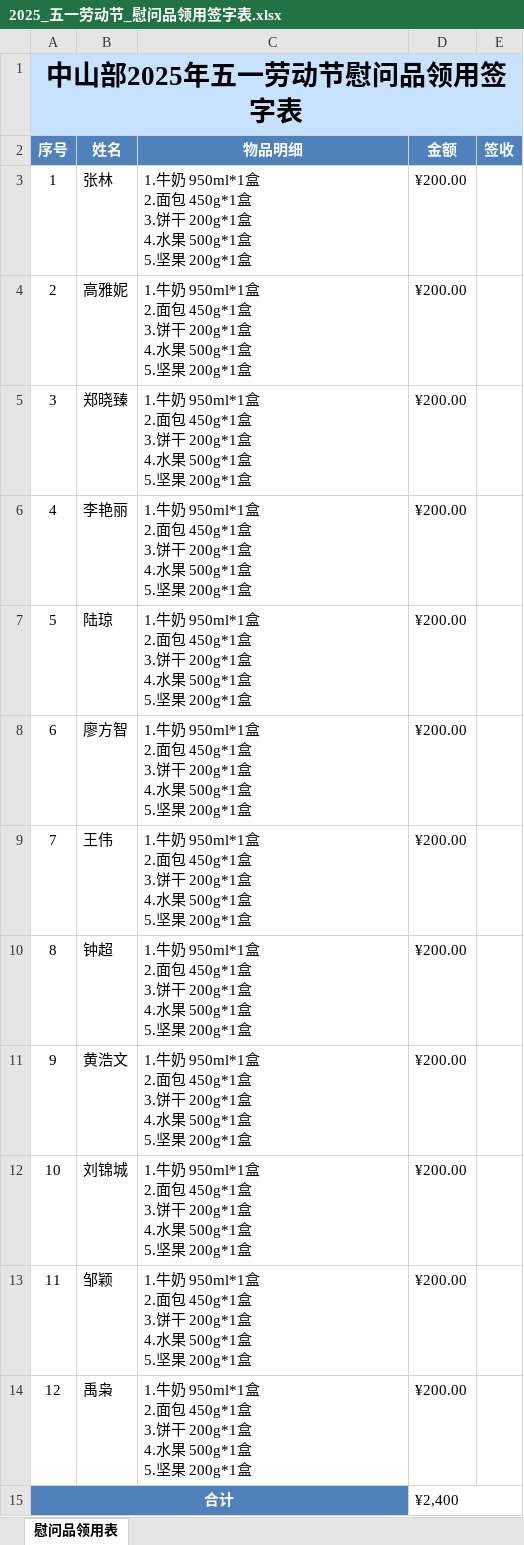
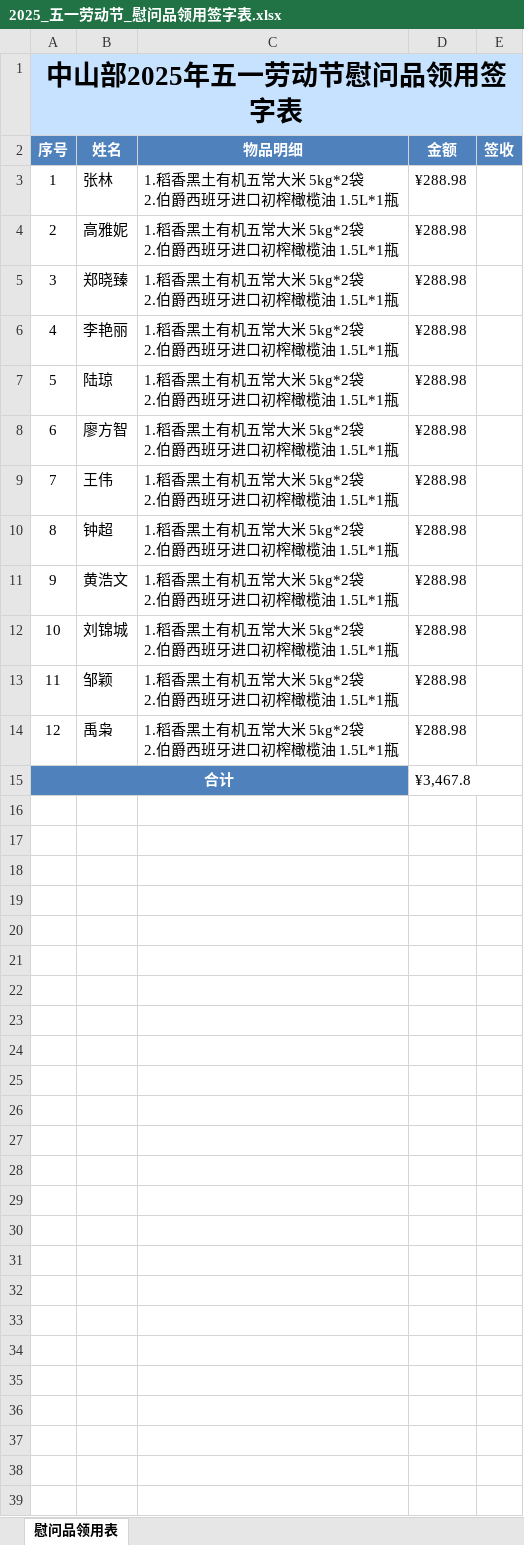
Before and after one commit to kmkeeper/union_work, an Excel workbook: 2025_五一劳动节_慰问品领用签字表.xlsx, sheet 慰问品领用表, drawn as a sheet; values as stored, in another font and other column widths than the file's, no borders; ↵ is a line break in a cell; the diff names each change by its address in the sheet, - before the commit and + after, or states it on an @@ line.

```diff
--- a/2025_五一劳动节_慰问品领用签字表.xlsx (sheet 慰问品领用表)
+++ b/2025_五一劳动节_慰问品领用签字表.xlsx (sheet 慰问品领用表)
-C3:C14 (物品明细): 1.牛奶 950ml*1盒 ↵ 2.面包 450g*1盒 ↵ 3.饼干 200g*1盒 ↵ 4.水果 500g*1盒 ↵ 5.坚果 200g*1盒
+C3:C14 (物品明细): 1.稻香黑土有机五常大米 5kg*2袋 ↵ 2.伯爵西班牙进口初榨橄榄油 1.5L*1瓶
-D3:D14 (金额): ¥200.00
+D3:D14 (金额): ¥288.98
-D15 (金额): ¥2,400
+D15 (金额): ¥3,467.8
```
Also changed, not shown: 6 other files.
